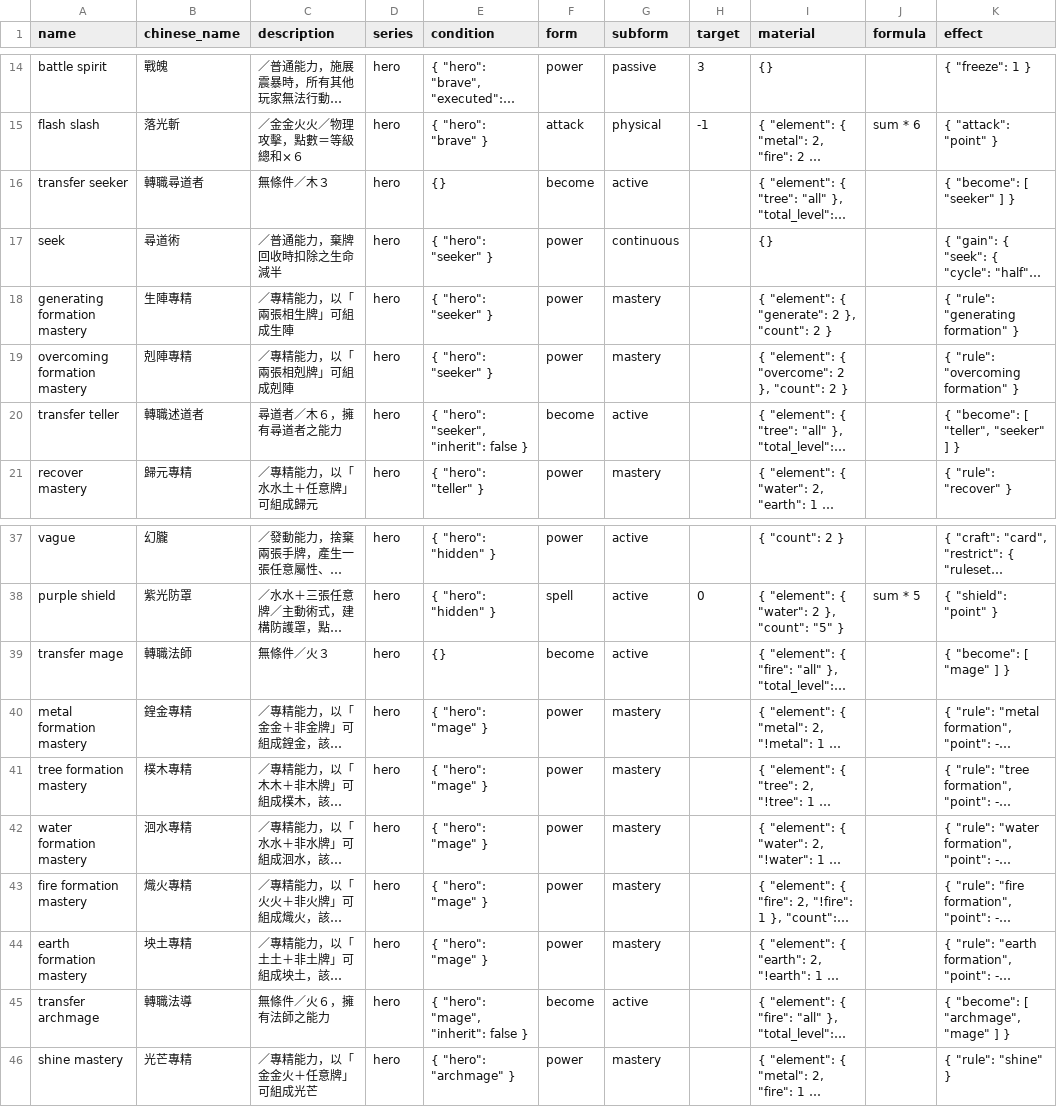
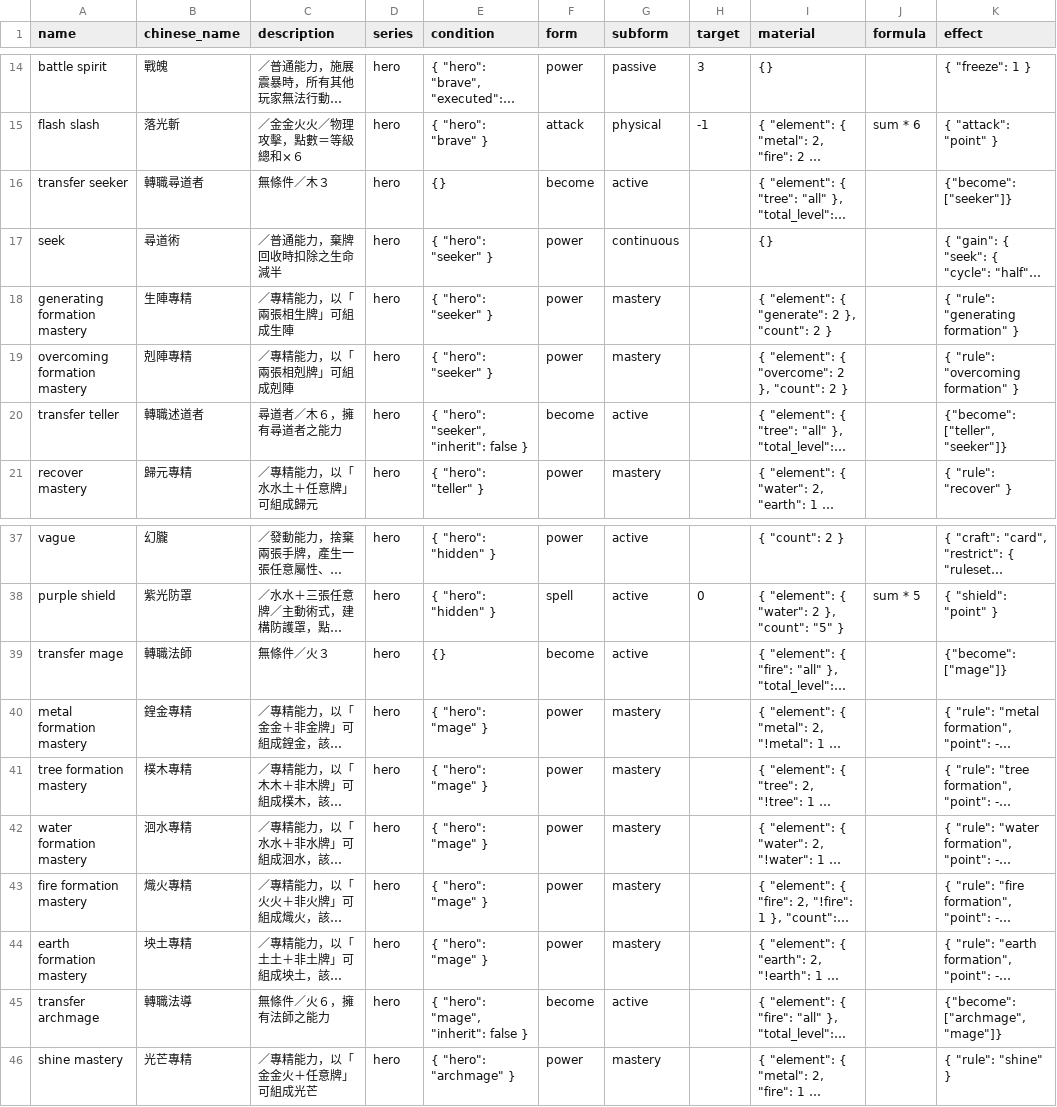
Before and after one commit to Unicellular/cfegame, a CSV file: db/hero_rules.csv, drawn as a sheet; only a part is shown, gaps mark what is left out; long unchanged cells end in …; the diff covers the shown part only; the diff names each change by its address in the sheet, - before the commit and + after, or states it on an @@ line.

```diff
--- a/db/hero_rules.csv
+++ b/db/hero_rules.csv
-K16 (effect): { "become": [ "seeker" ] }
+K16 (effect): {"become": ["seeker"]}
-K20 (effect): { "become": [ "teller", "seeker" ] }
+K20 (effect): {"become": ["teller", "seeker"]}
-K39 (effect): { "become": [ "mage" ] }
+K39 (effect): {"become": ["mage"]}
-K45 (effect): { "become": [ "archmage", "mage" ] }
+K45 (effect): {"become": ["archmage", "mage"]}
```
Also changed, not shown: 11 added rows and 4 edited cells elsewhere in this file, 2 other files.
